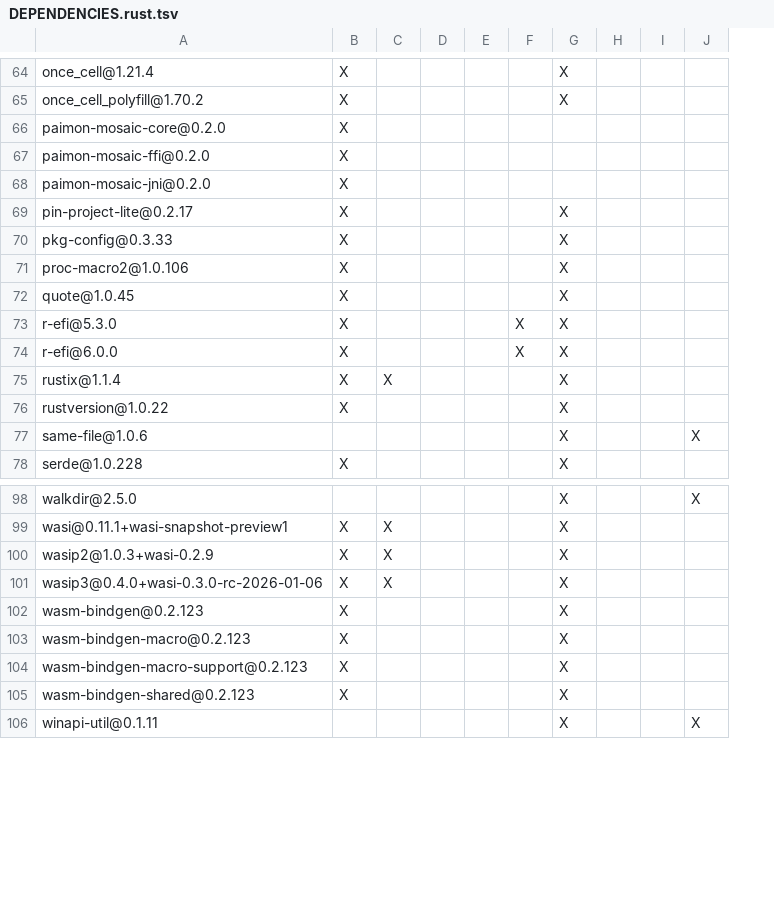
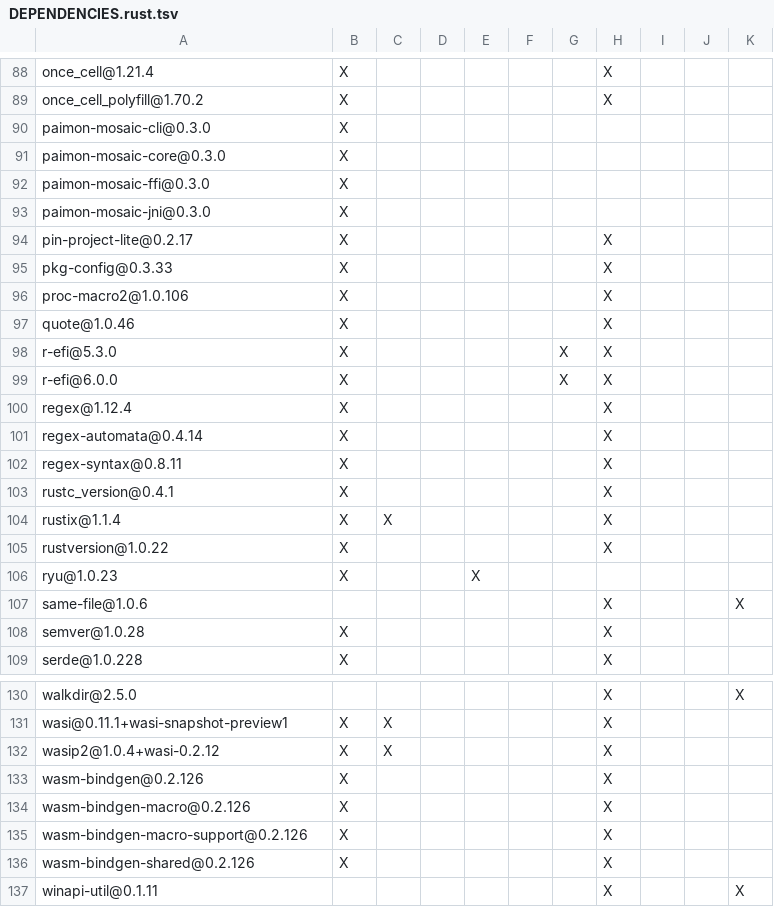
Before and after one commit to apache/paimon-mosaic, a TSV file: DEPENDENCIES.rust.tsv, drawn as a sheet; only a part is shown, gaps mark what is left out; removed rows and columns are numbered as before the commit, all else as after; the diff covers the shown part only; the diff names each change by its address in the sheet, - before the commit and + after, or states it on an @@ line.

```diff
--- a/DEPENDENCIES.rust.tsv
+++ b/DEPENDENCIES.rust.tsv
+column E, empty
+row 90: paimon-mosaic-cli@0.3.0 | X
-A91: paimon-mosaic-core@0.2.0
+A91: paimon-mosaic-core@0.3.0
-A92: paimon-mosaic-ffi@0.2.0
+A92: paimon-mosaic-ffi@0.3.0
-A93: paimon-mosaic-jni@0.2.0
+A93: paimon-mosaic-jni@0.3.0
-A97: quote@1.0.45
+A97: quote@1.0.46
+row 100: regex@1.12.4 | X |  |  |  |  |  | X
+row 101: regex-automata@0.4.14 | X |  |  |  |  |  | X
+row 102: regex-syntax@0.8.11 | X |  |  |  |  |  | X
+row 103: rustc_version@0.4.1 | X |  |  |  |  |  | X
+row 106: ryu@1.0.23 | X |  |  | X
+row 108: semver@1.0.28 | X |  |  |  |  |  | X
-A132: wasip2@1.0.3+wasi-0.2.9
+A132: wasip2@1.0.4+wasi-0.2.12
-row 101: wasip3@0.4.0+wasi-0.3.0-rc-2026-01-06 | X | X |  |  |  | X
-A133: wasm-bindgen@0.2.123
+A133: wasm-bindgen@0.2.126
-A134: wasm-bindgen-macro@0.2.123
+A134: wasm-bindgen-macro@0.2.126
-A135: wasm-bindgen-macro-support@0.2.123
+A135: wasm-bindgen-macro-support@0.2.126
-A136: wasm-bindgen-shared@0.2.123
+A136: wasm-bindgen-shared@0.2.126
```
Also changed, not shown: 25 added rows, 1 removed row and 7 edited cells elsewhere in this file, core/DEPENDENCIES.rust.tsv, ffi/DEPENDENCIES.rust.tsv, 7 other files.
